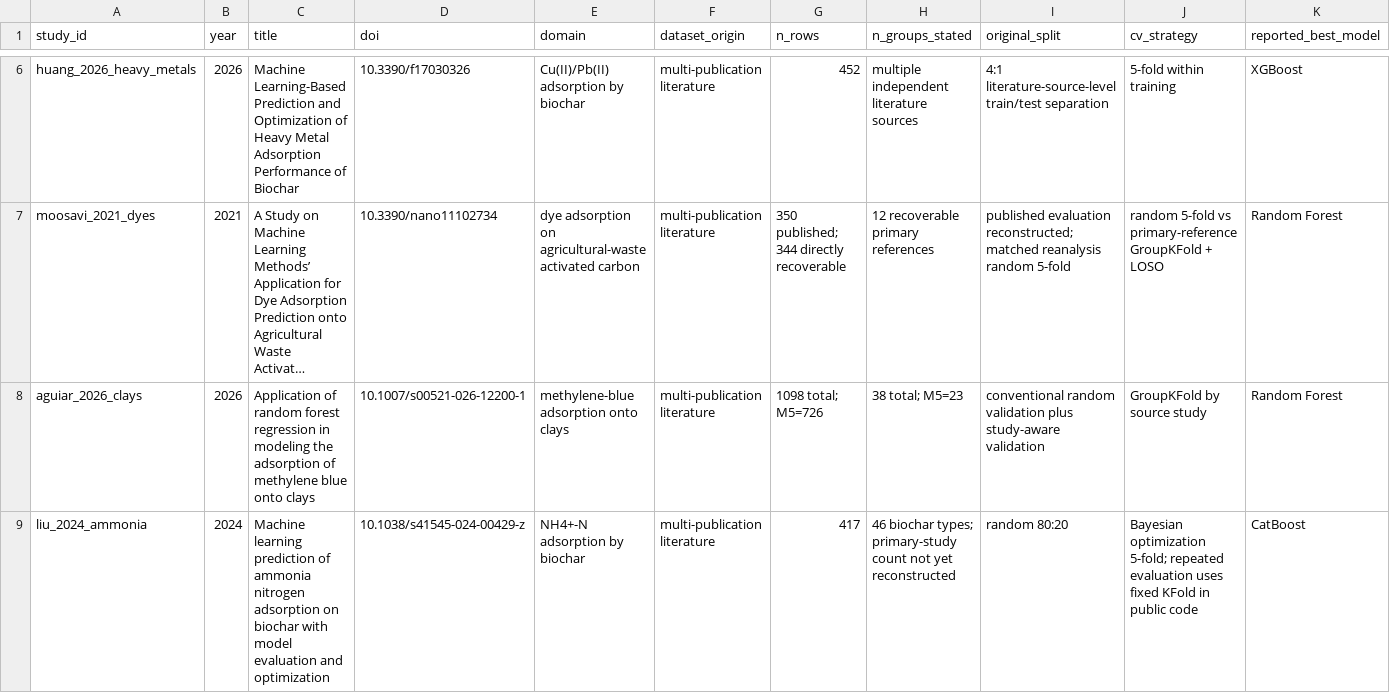
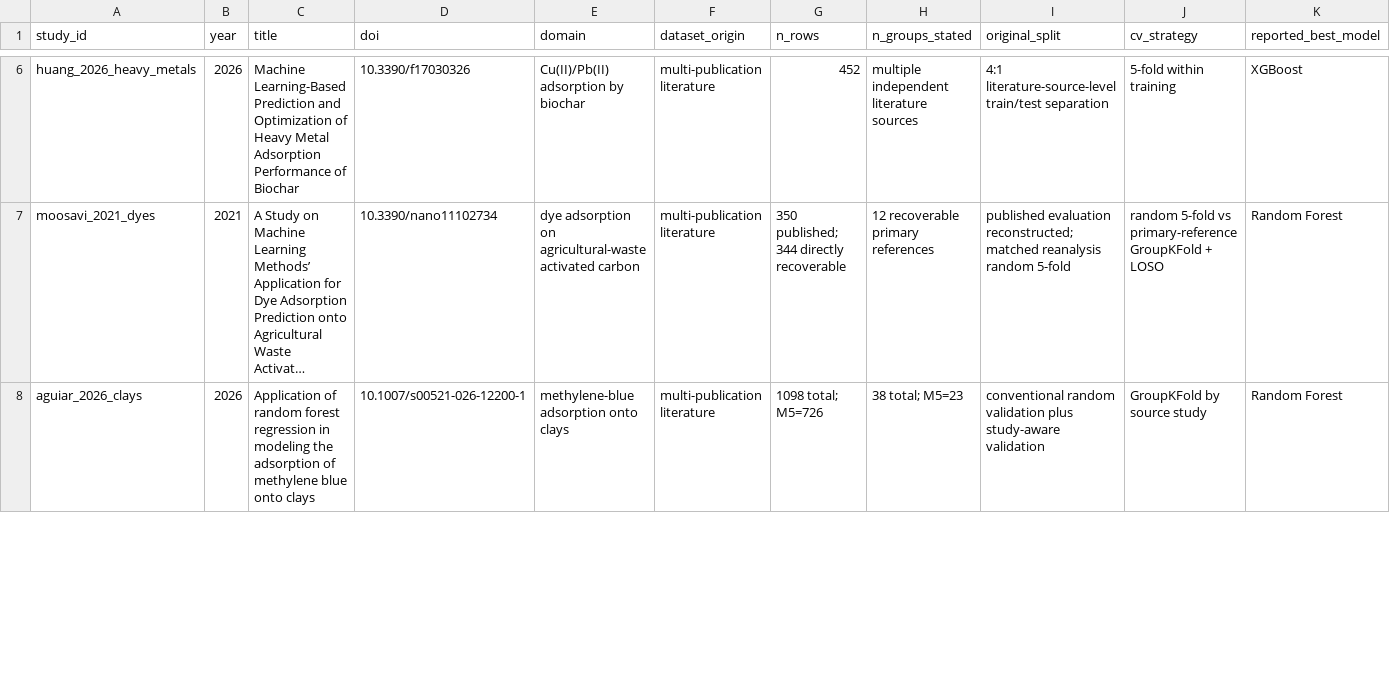
Before and after one commit to Martin-do/Undergraduate-project_ML-on-predicting-adsorption-performance, a CSV file: validation_v2/LITERATURE_AUDIT_MATRIX.csv, drawn as a sheet; only a part is shown, gaps mark what is left out; long unchanged cells end in …; removed rows and columns are numbered as before the commit, all else as after; rows hold the shown columns only; the diff covers the shown part only; the diff names each change by its address in the sheet, - before the commit and + after, or states it on an @@ line.

Commit message:
Finalize ammonia-N status in literature audit matrix

```diff
--- a/validation_v2/LITERATURE_AUDIT_MATRIX.csv
+++ b/validation_v2/LITERATURE_AUDIT_MATRIX.csv
-row 9: liu_2024_ammonia | 2024 | Machine learning prediction of ammonia nitrogen adsorption on biochar with model evaluation and optimization | 10.1038/s41545-024-00429-z | NH4+-N adsorption by biochar | multi-publication literature | 417 | 46 biochar types; primary-study count not yet reconstructed | random 80:20 | Bayesian optimization 5-fold; repeated evaluation uses fixed KFold in public code | CatBoost
```
Also changed, not shown: 1 added row and 2 edited cells elsewhere in this file.
